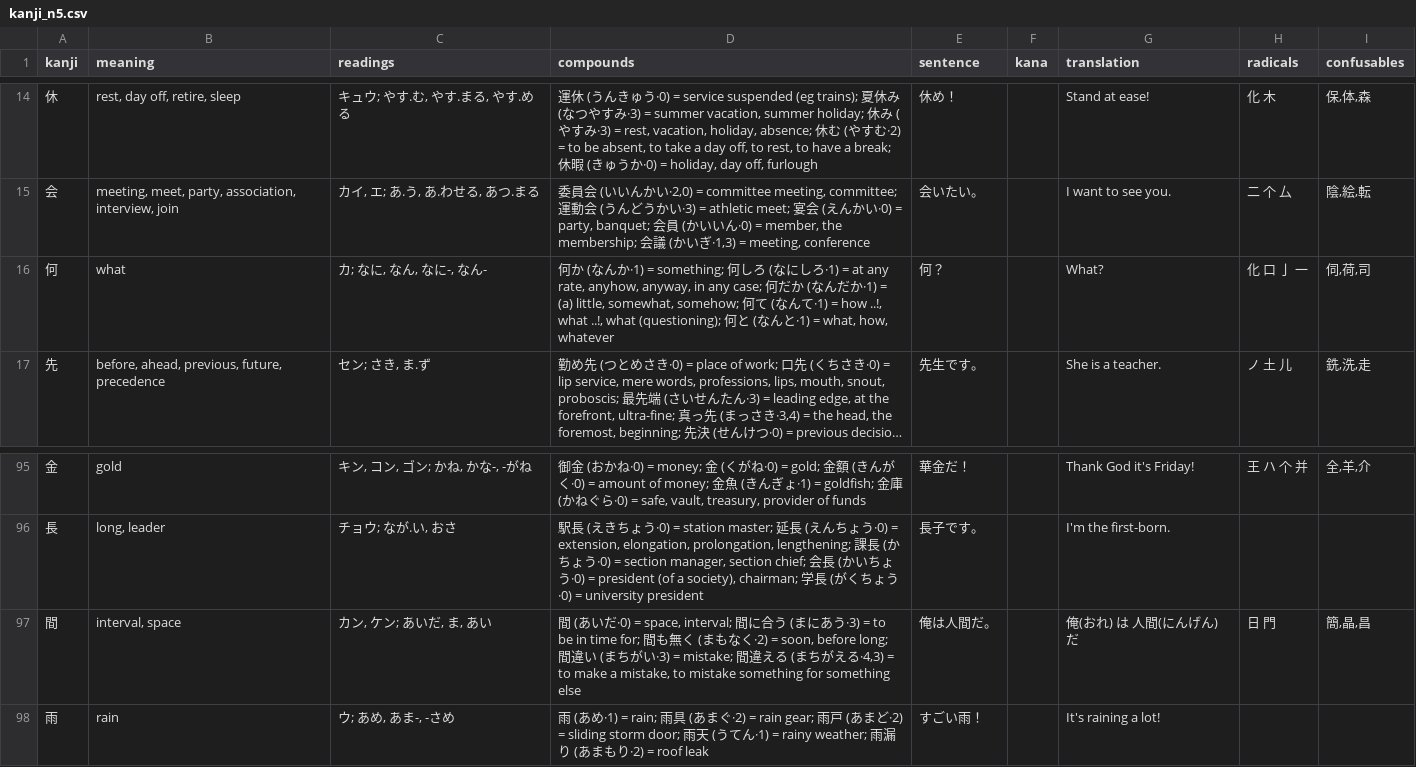
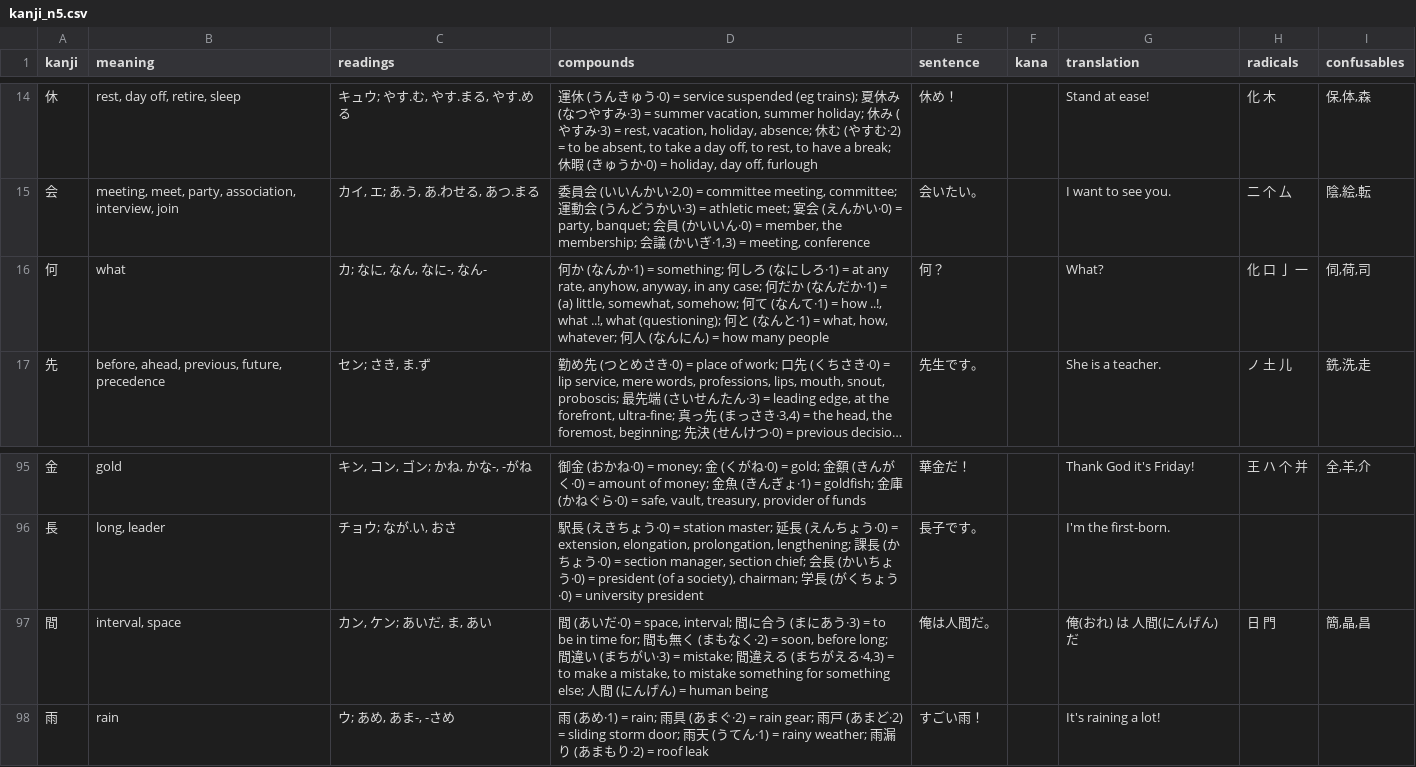
Before and after one commit to bagustris/kanji-slideshow, a CSV file: kanji_n5.csv, drawn as a sheet; only a part is shown, gaps mark what is left out; long unchanged cells end in …; the diff names each change by its address in the sheet, - before the commit and + after, or states it on an @@ line.

```diff
--- a/kanji_n5.csv
+++ b/kanji_n5.csv
-D16 (compounds): …what, how, whatever
+D16 (compounds): …what, how, whatever; 何人 (なんにん) = how many people
-D97 (compounds): …for something else
+D97 (compounds): …for something else; 人間 (にんげん) = human being
```
Also changed, not shown: kanji_n2.csv, kanji_n3.csv, 15 other files.
